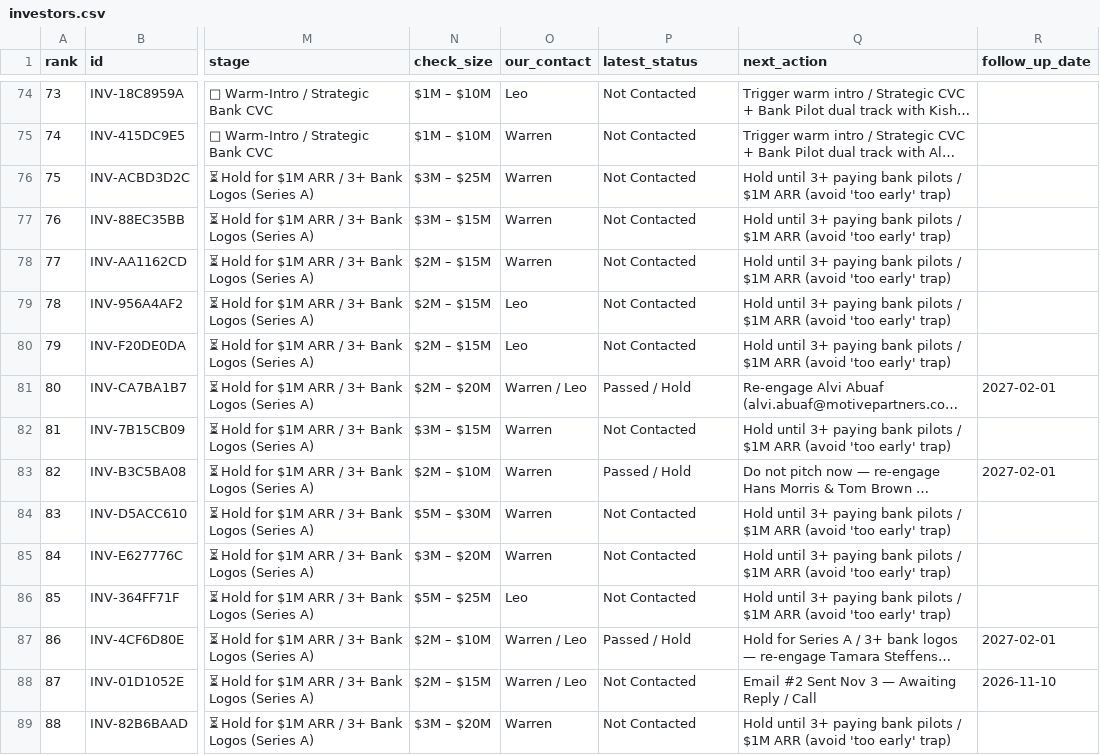
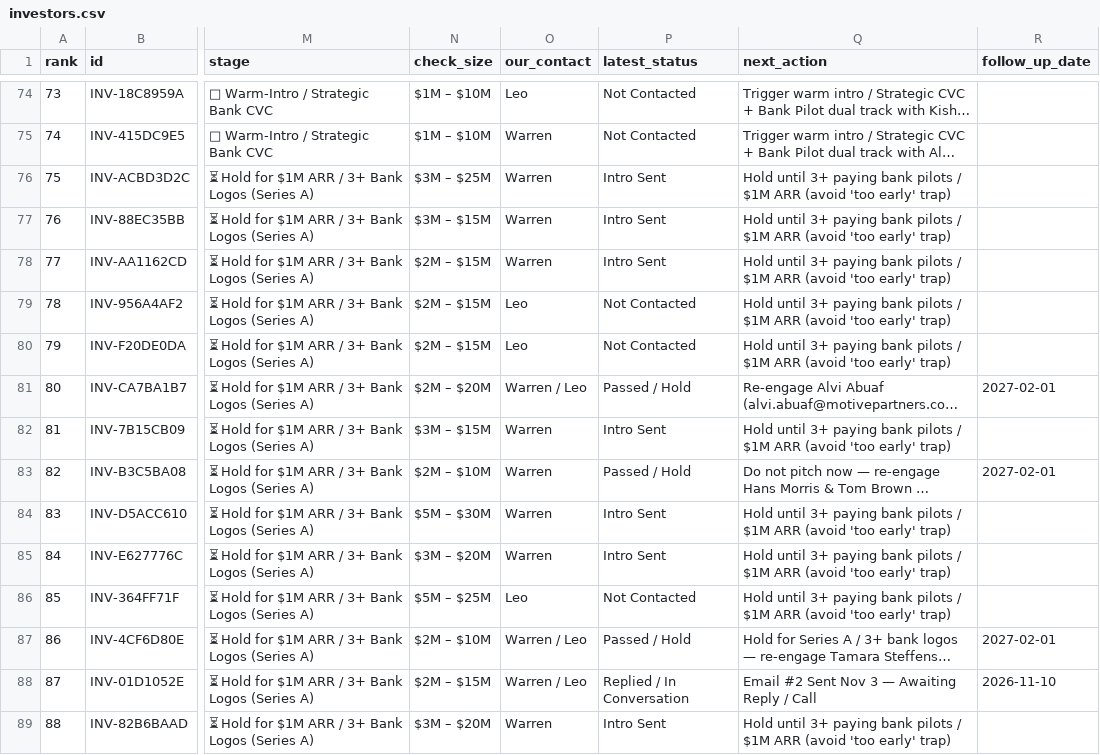
Before and after one commit to wzafrin456/investors, a CSV file: data/investors.csv, drawn as a sheet; only a part is shown, gaps mark what is left out; long unchanged cells end in …; the diff covers the shown part only; the diff names each change by its address in the sheet, - before the commit and + after, or states it on an @@ line.

```diff
--- a/data/investors.csv
+++ b/data/investors.csv
-P76:P78 (latest_status): Not Contacted
+P76:P78 (latest_status): Intro Sent
-P82 (latest_status): Not Contacted
+P82 (latest_status): Intro Sent
-P84:P85 (latest_status): Not Contacted
+P84:P85 (latest_status): Intro Sent
-P88 (latest_status): Not Contacted
+P88 (latest_status): Replied / In Conversation
-P89 (latest_status): Not Contacted
+P89 (latest_status): Intro Sent
```
Also changed, not shown: 91 edited cells elsewhere in this file, 5 other files.
